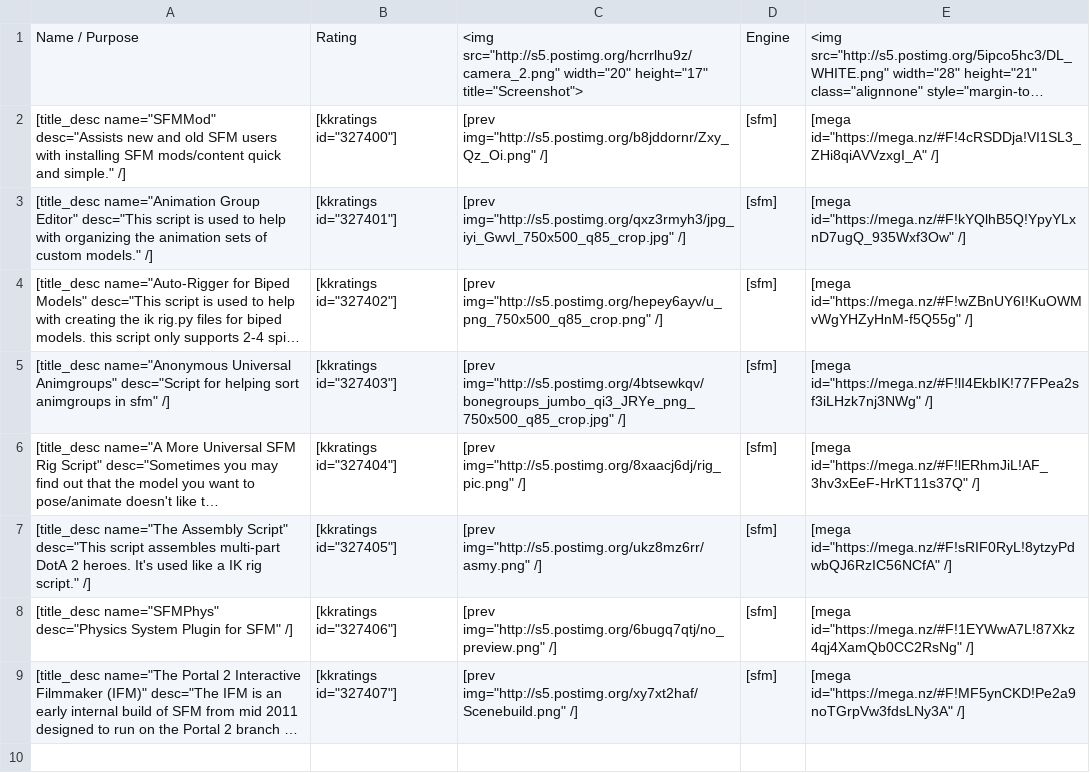
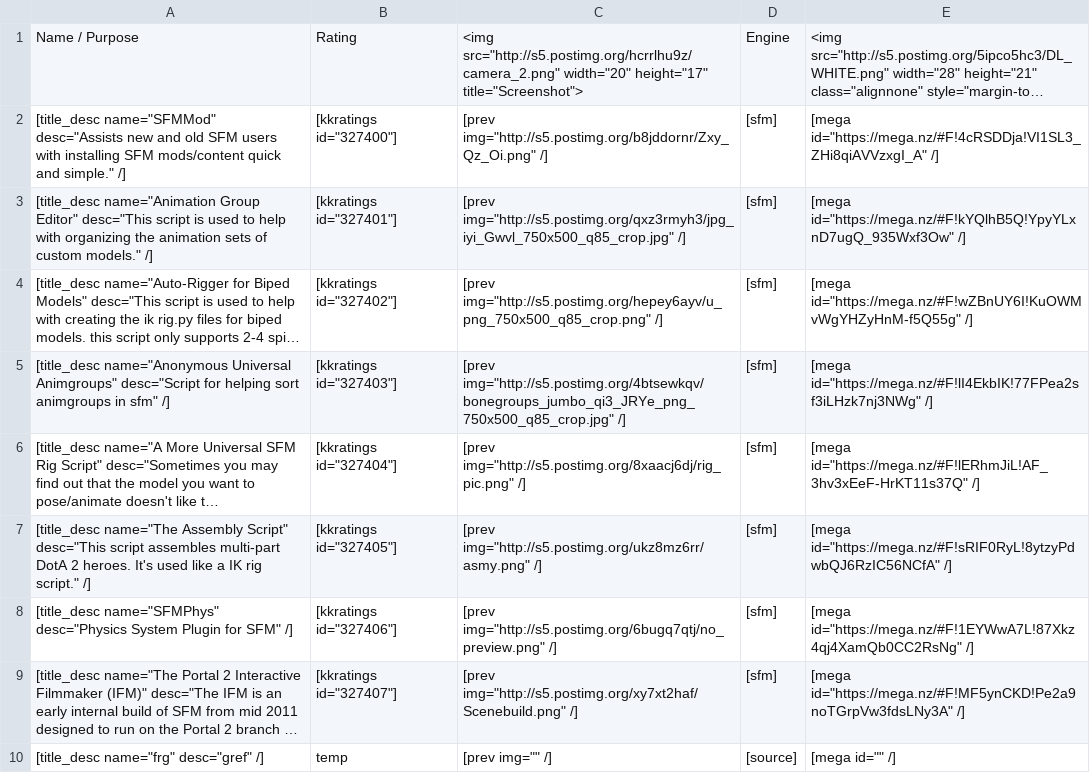
Before and after one commit to sourcemodding/Sourcemodding-Tablepress-Table-Sources, a CSV file: 23-tools_filmmaking.csv, drawn as a sheet; long unchanged cells end in …; the diff names each change by its address in the sheet, - before the commit and + after, or states it on an @@ line.

```diff
--- a/23-tools_filmmaking.csv
+++ b/23-tools_filmmaking.csv
+row 10: [title_desc name="frg" desc="gref" /] | temp | [prev img="" /] | [source] | [mega id="" /]
```
Also changed, not shown: 2-tools_modelCreation.csv.
